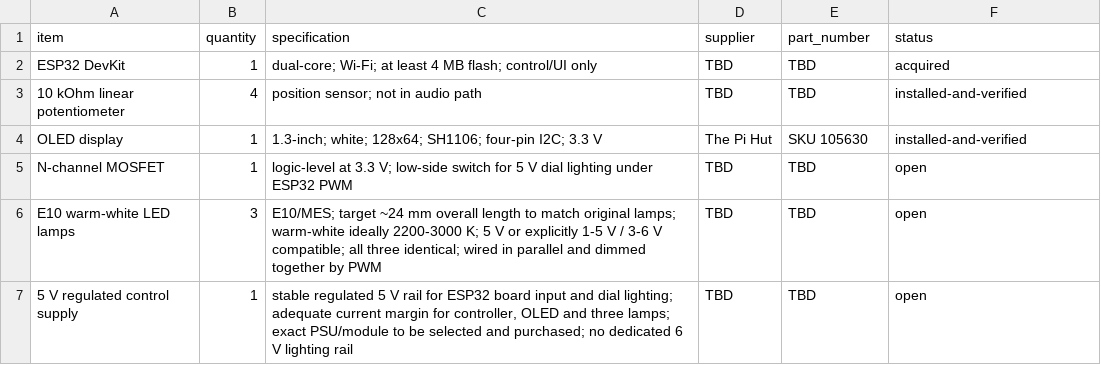
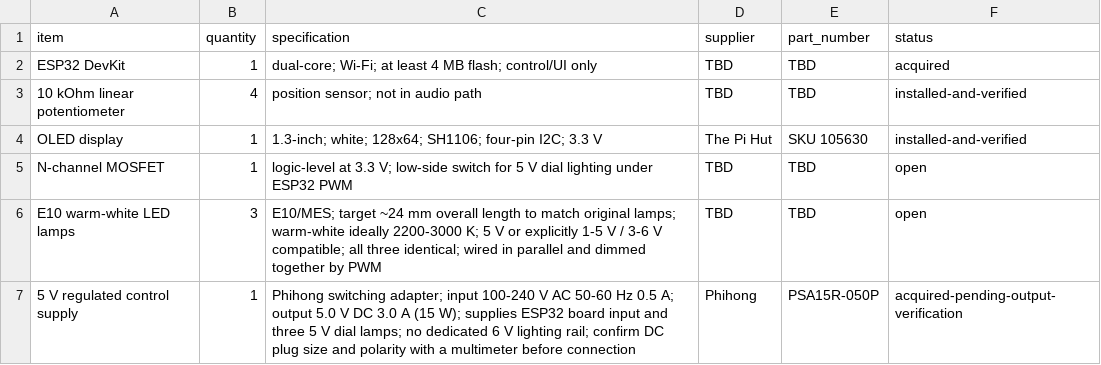
Before and after one commit to LeweeLewee/Decca, a CSV file: hardware/BOM/phase1.csv, drawn as a sheet.

Commit message:
hw(power): select 5 V control supply
Record the Phihong PSA15R-050P as acquired and close the 5 V PSU procurement item across the BOM and hardware documentation.

```diff
--- a/hardware/BOM/phase1.csv
+++ b/hardware/BOM/phase1.csv
@@ -6,2 +6,2 @@ N-channel MOSFET,1,"logic-level at 3.3 V; low-side switch for 5 V dial lighting
 E10 warm-white LED lamps,3,"E10/MES; target ~24 mm overall length to match original lamps; warm-white ideally 2200-3000 K; 5 V or explicitly 1-5 V / 3-6 V compatible; all three identical; wired in parallel and dimmed together by PWM",TBD,TBD,open
-5 V regulated control supply,1,"stable regulated 5 V rail for ESP32 board input and dial lighting; adequate current margin for controller, OLED and three lamps; exact PSU/module to be selected and purchased; no dedicated 6 V lighting rail",TBD,TBD,open
+5 V regulated control supply,1,"Phihong switching adapter; input 100-240 V AC 50-60 Hz 0.5 A; output 5.0 V DC 3.0 A (15 W); supplies ESP32 board input and three 5 V dial lamps; no dedicated 6 V lighting rail; confirm DC plug size and polarity with a multimeter before connection",Phihong,PSA15R-050P,acquired-pending-output-verification
```
Also changed, not shown: 4 other files.
